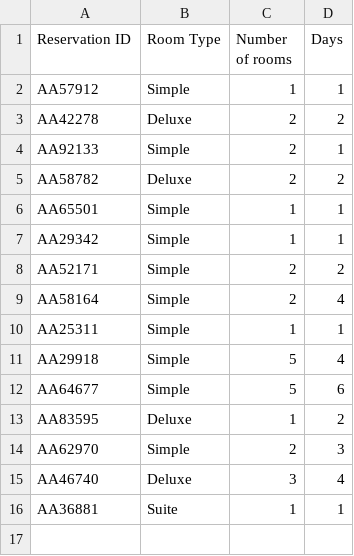
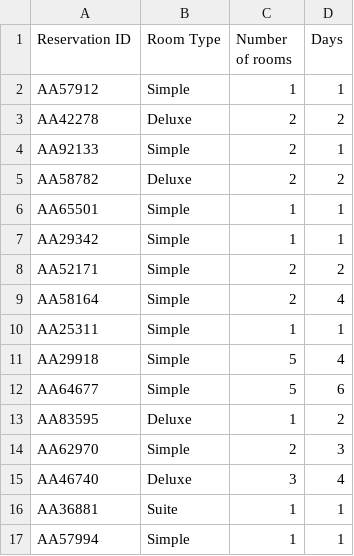
Before and after one commit to michelepasqualini/Project_DataScience, a CSV file: rasa_chatbot/files/reservations.csv, drawn as a sheet.

```diff
--- a/rasa_chatbot/files/reservations.csv
+++ b/rasa_chatbot/files/reservations.csv
@@ -16 +16,2 @@ AA46740,Deluxe,3,4
 AA36881,Suite,1,1
+AA57994,Simple,1,1
```
Also changed, not shown: rasa_chatbot/files/cleaning.csv, 1 other file.
